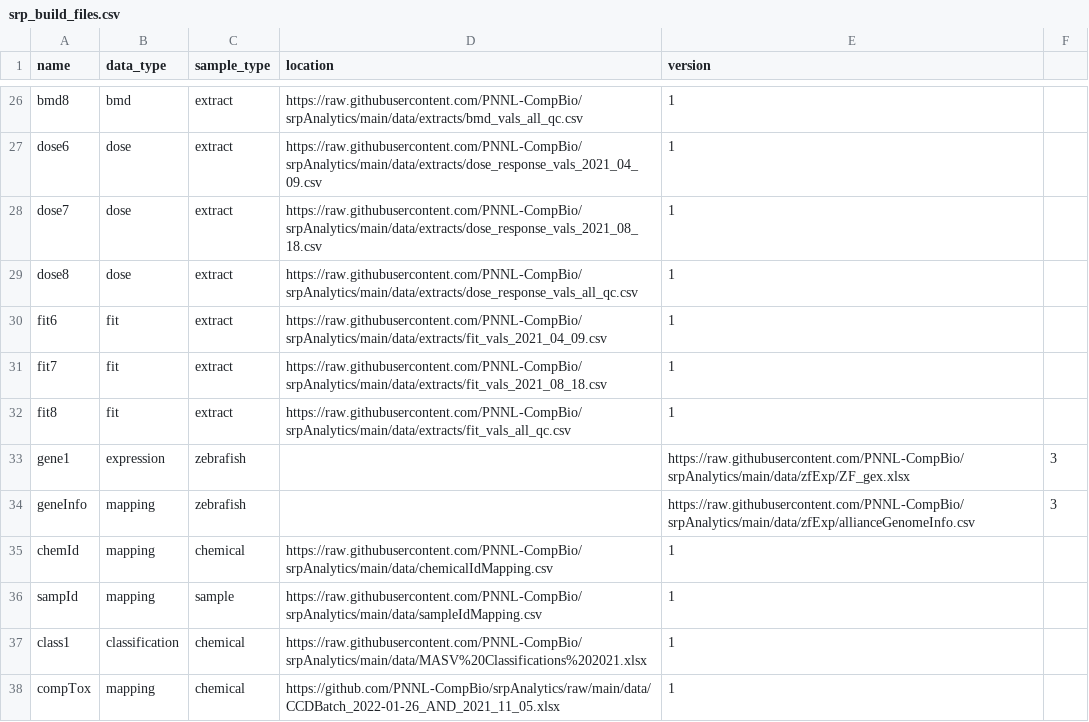
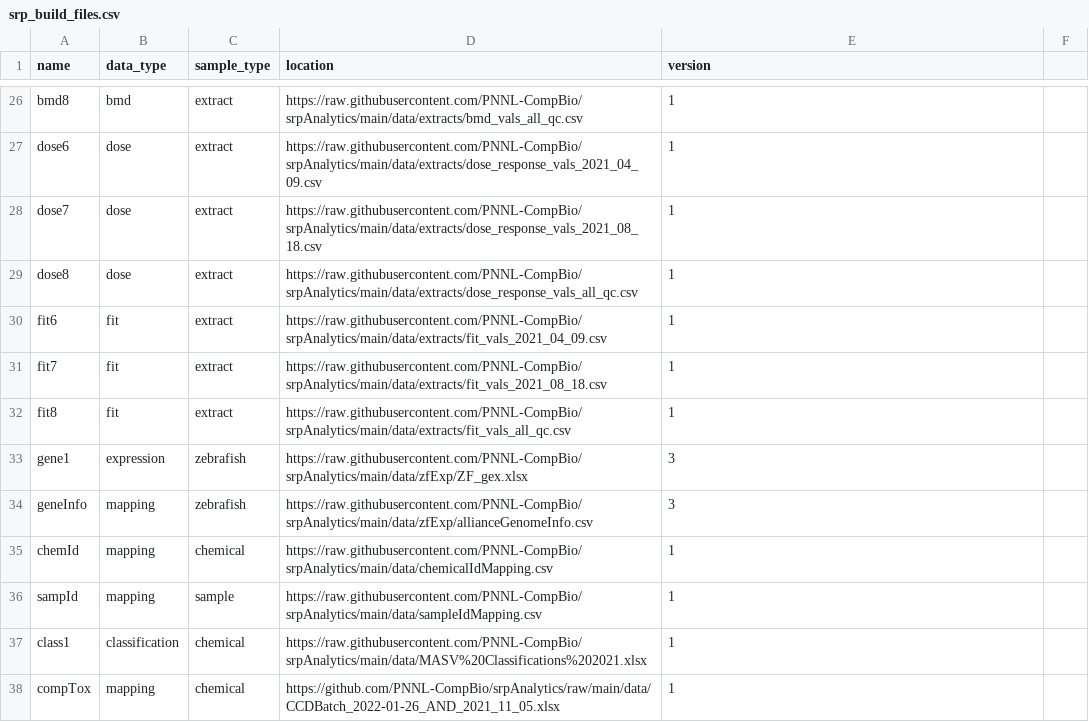
Before and after one commit to PNNL-CompBio/srpAnalytics, a CSV file: data/srp_build_files.csv, drawn as a sheet; only a part is shown, gaps mark what is left out.

Commit message:
Update srp_build_files.csv

```diff
--- a/data/srp_build_files.csv
+++ b/data/srp_build_files.csv
@@ -32,4 +32,4 @@ fit7,fit,extract,https://raw.githubusercontent.com/PNNL-CompBio/srpAnalytics/mai
 fit8,fit,extract,https://raw.githubusercontent.com/PNNL-CompBio/srpAnalytics/main/data/extracts/fit_vals_all_qc.csv,1
-gene1,expression,zebrafish,,https://raw.githubusercontent.com/PNNL-CompBio/srpAnalytics/main/data/zfExp/ZF_gex.xlsx,3
-geneInfo,mapping,zebrafish,,https://raw.githubusercontent.com/PNNL-CompBio/srpAnalytics/main/data/zfExp/allianceGenomeInfo.csv,3
+gene1,expression,zebrafish,https://raw.githubusercontent.com/PNNL-CompBio/srpAnalytics/main/data/zfExp/ZF_gex.xlsx,3
+geneInfo,mapping,zebrafish,https://raw.githubusercontent.com/PNNL-CompBio/srpAnalytics/main/data/zfExp/allianceGenomeInfo.csv,3
 chemId,mapping,chemical,https://raw.githubusercontent.com/PNNL-CompBio/srpAnalytics/main/data/chemicalIdMapping.csv,1
```
